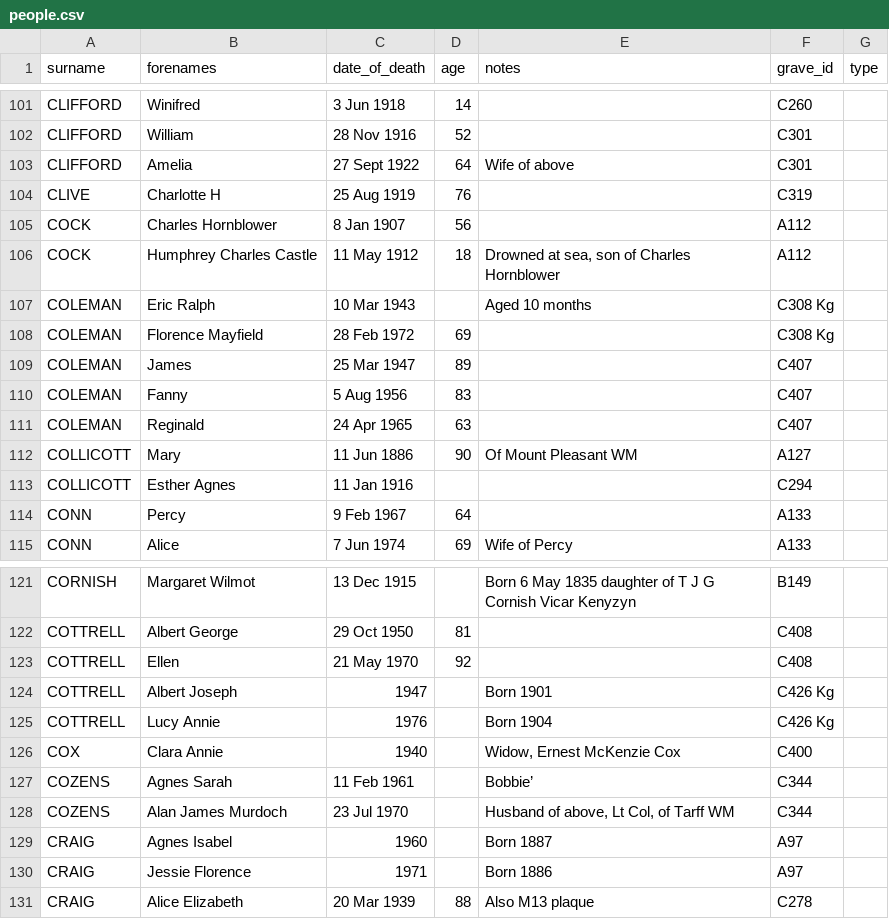
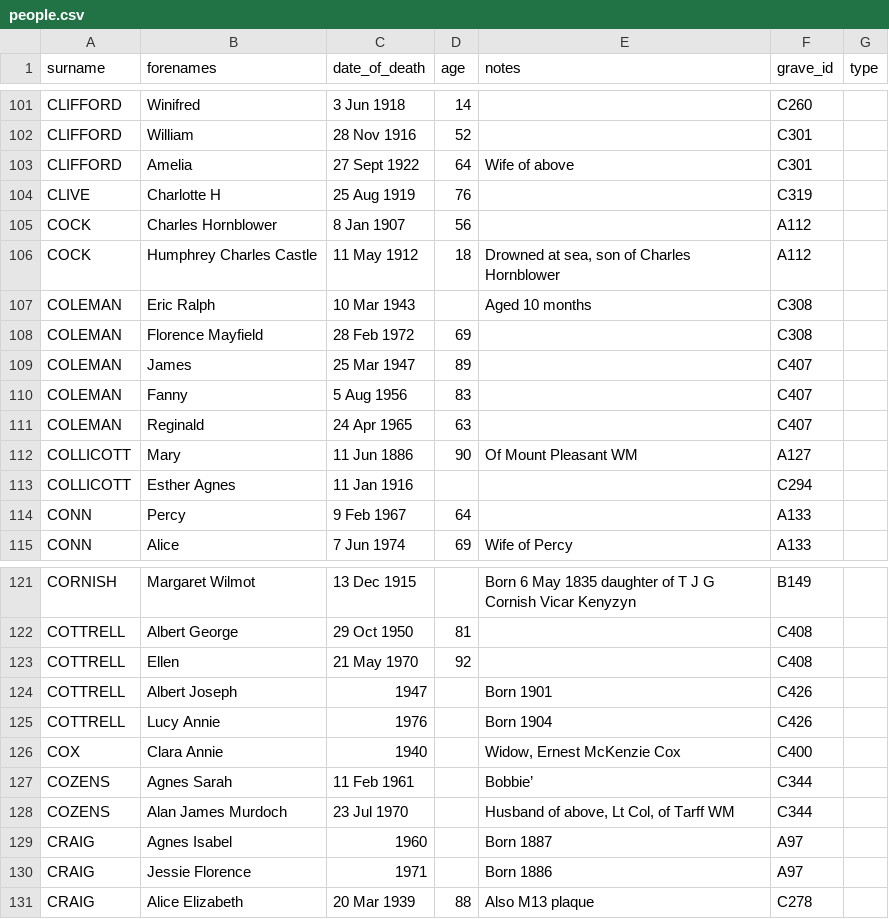
Before and after one commit to theoosborn/west-malvern-churchyard, a CSV file: _data/people.csv, drawn as a sheet; only a part is shown, gaps mark what is left out.

Commit message:
Removes Kg codes

```diff
--- a/_data/people.csv
+++ b/_data/people.csv
@@ -106,4 +106,4 @@ COCK,Charles Hornblower,8 Jan 1907,56,,A112
 COCK,Humphrey Charles Castle,11 May 1912,18,"Drowned at sea, son of Charles Hornblower",A112
-COLEMAN,Eric Ralph,10 Mar 1943,,Aged 10 months,C308 Kg
-COLEMAN,Florence Mayfield,28 Feb 1972,69,,C308 Kg
+COLEMAN,Eric Ralph,10 Mar 1943,,Aged 10 months,C308
+COLEMAN,Florence Mayfield,28 Feb 1972,69,,C308
 COLEMAN,James,25 Mar 1947,89,,C407
@@ -123,4 +123,4 @@ COTTRELL,Albert George,29 Oct 1950,81,,C408
 COTTRELL,Ellen,21 May 1970,92,,C408
-COTTRELL,Albert Joseph,1947,,Born 1901,C426 Kg
-COTTRELL,Lucy Annie,1976,,Born 1904,C426 Kg
+COTTRELL,Albert Joseph,1947,,Born 1901,C426
+COTTRELL,Lucy Annie,1976,,Born 1904,C426
 COX,Clara Annie,1940,,"Widow, Ernest McKenzie Cox",C400
```
